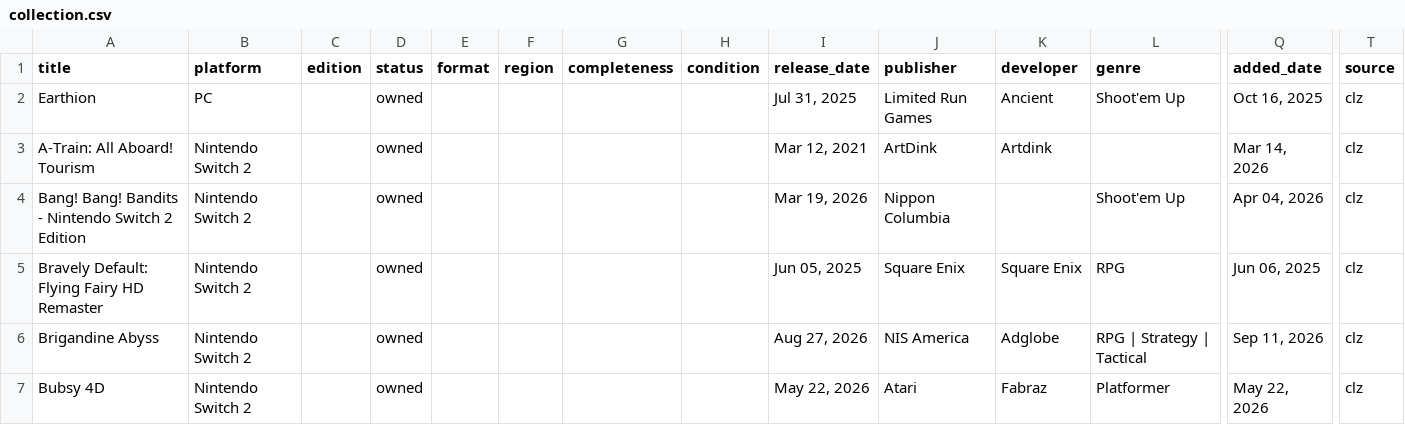
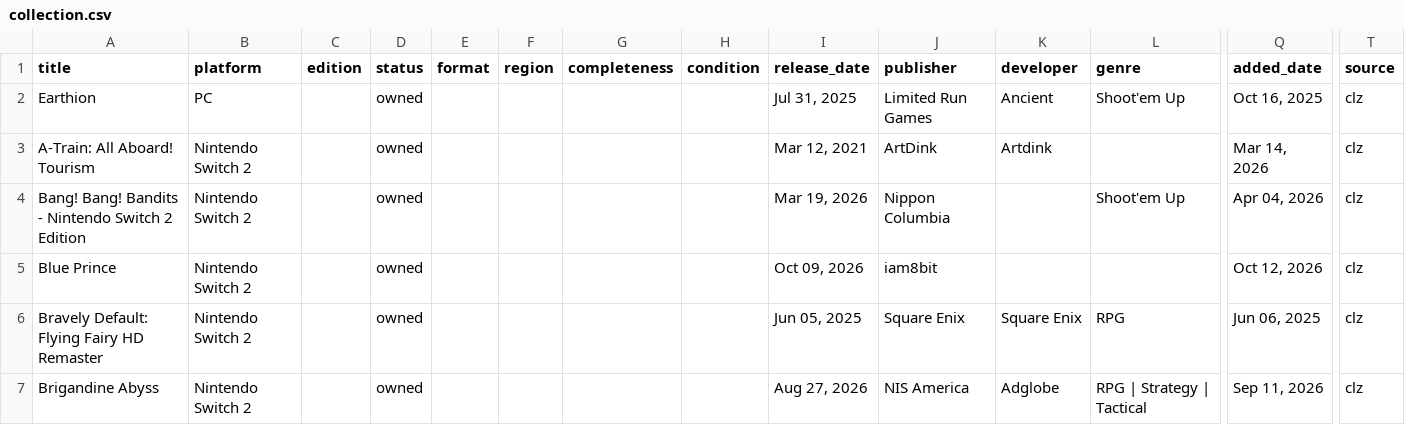
Before and after one commit to Cookie285/game-collection, a CSV file: data/collection.csv, drawn as a sheet; only a part is shown, gaps mark what is left out; the shorter side is filled out with more unchanged rows; rows hold the shown columns only; the diff covers the shown part only; the diff names each change by its address in the sheet, - before the commit and + after, or states it on an @@ line.

```diff
--- a/data/collection.csv
+++ b/data/collection.csv
+row 5: Blue Prince | Nintendo Switch 2 |  | owned |  |  |  |  | Oct 09, 2026 | iam8bit |  |  | Oct 12, 2026 | clz
```
Also changed, not shown: 18 added rows, 2 removed rows and 18 edited cells elsewhere in this file, data/annotations.csv, 22 other files.
